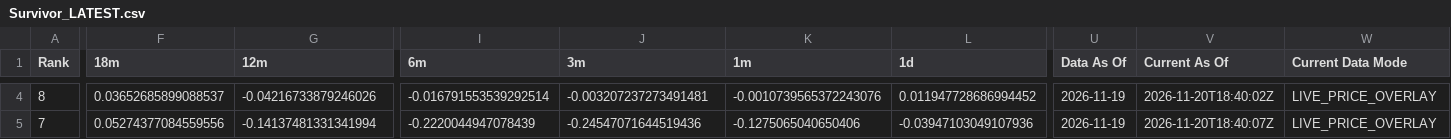
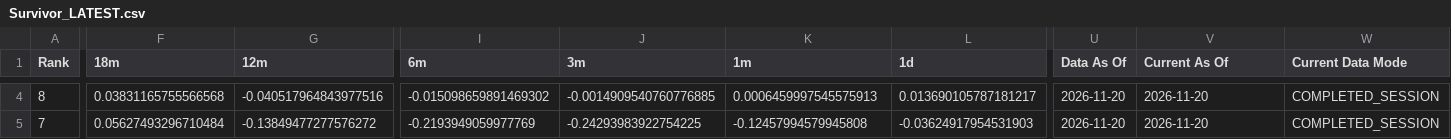
Before and after one commit to DarkMoonv1/NEFTy, a CSV file: Survivor_LATEST.csv, drawn as a sheet; only a part is shown, gaps mark what is left out; the diff covers the shown part only; the diff names each change by its address in the sheet, - before the commit and + after, or states it on an @@ line.

```diff
--- a/Survivor_LATEST.csv
+++ b/Survivor_LATEST.csv
-F4 (18m): 0.03652685899088537
+F4 (18m): 0.03831165755566568
-G4 (12m): -0.04216733879246026
+G4 (12m): -0.040517964843977516
-I4 (6m): -0.016791553539292514
+I4 (6m): -0.015098659891469302
-J4 (3m): -0.003207237273491481
+J4 (3m): -0.0014909540760776885
-K4 (1m): -0.0010739565372243076
+K4 (1m): 0.0006459997545575913
-L4 (1d): 0.011947728686994452
+L4 (1d): 0.013690105787181217
-U4:U5 (Data As Of): 2026-11-19
+U4:U5 (Data As Of): 2026-11-20
-V4 (Current As Of): 2026-11-20T18:40:02Z
+V4 (Current As Of): 2026-11-20
-W4:W5 (Current Data Mode): LIVE_PRICE_OVERLAY
+W4:W5 (Current Data Mode): COMPLETED_SESSION
-F5 (18m): 0.05274377084559556
+F5 (18m): 0.05627493296710484
-G5 (12m): -0.14137481331341994
+G5 (12m): -0.13849477277576272
-I5 (6m): -0.2220044947078439
+I5 (6m): -0.2193949059977769
-J5 (3m): -0.24547071644519436
+J5 (3m): -0.24293983922754225
-K5 (1m): -0.1275065040650406
+K5 (1m): -0.12457994579945808
-L5 (1d): -0.03947103049107936
+L5 (1d): -0.03624917954531903
-V5 (Current As Of): 2026-11-20T18:40:07Z
+V5 (Current As Of): 2026-11-20
```
Also changed, not shown: 171 edited cells elsewhere in this file.
